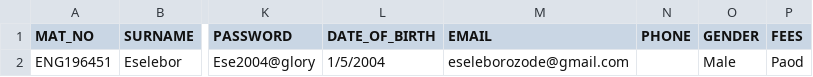
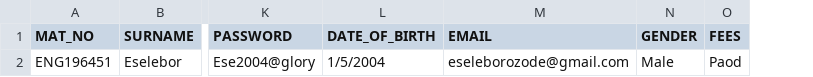
Before and after one commit to IfeanyiEselebor/unibeneng.github.io, a CSV file: data.csv, drawn as a sheet; only a part is shown, gaps mark what is left out; the diff names each change by its address in the sheet, - before the commit and + after, or states it on an @@ line.

Commit message:
Update data.csv

```diff
--- a/data.csv
+++ b/data.csv
-column N (PHONE), empty
```
